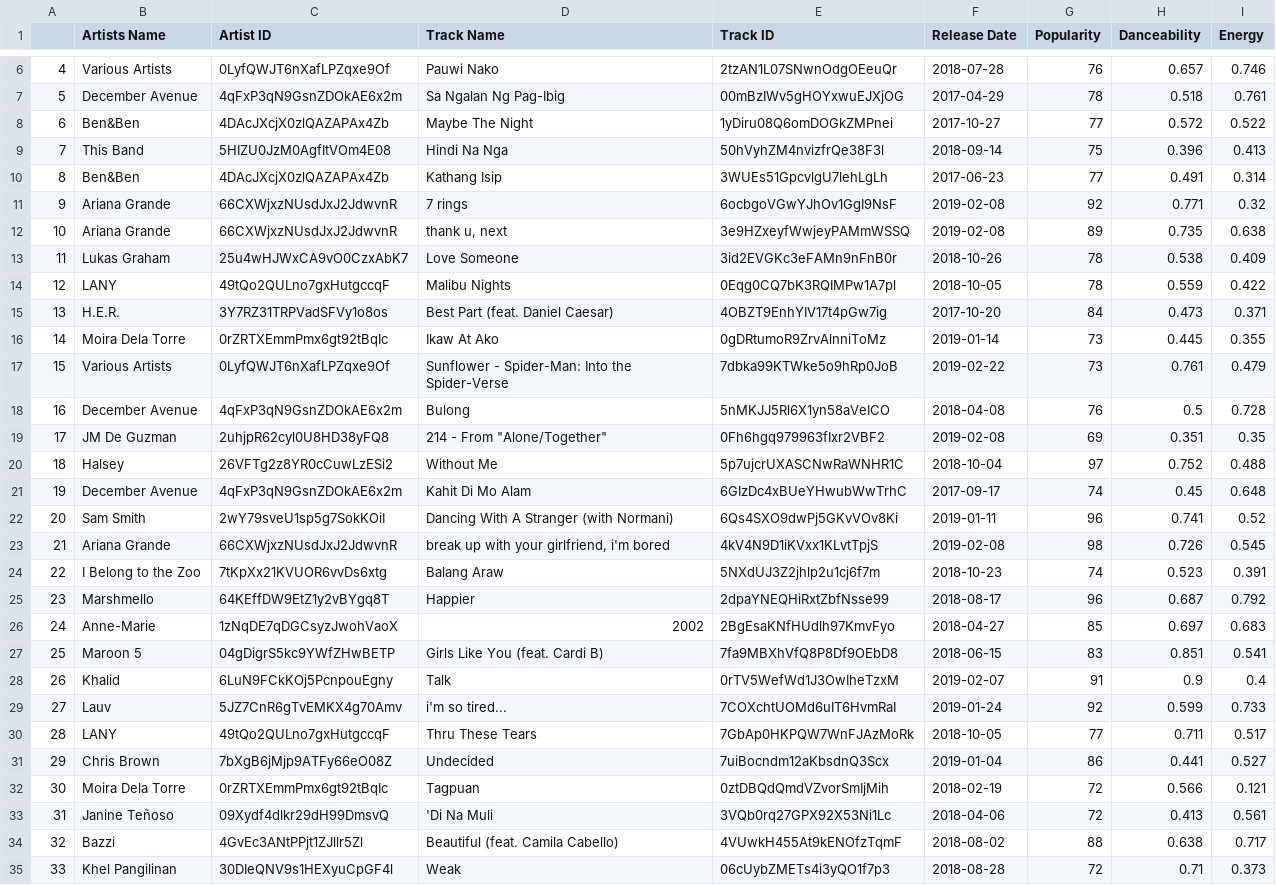
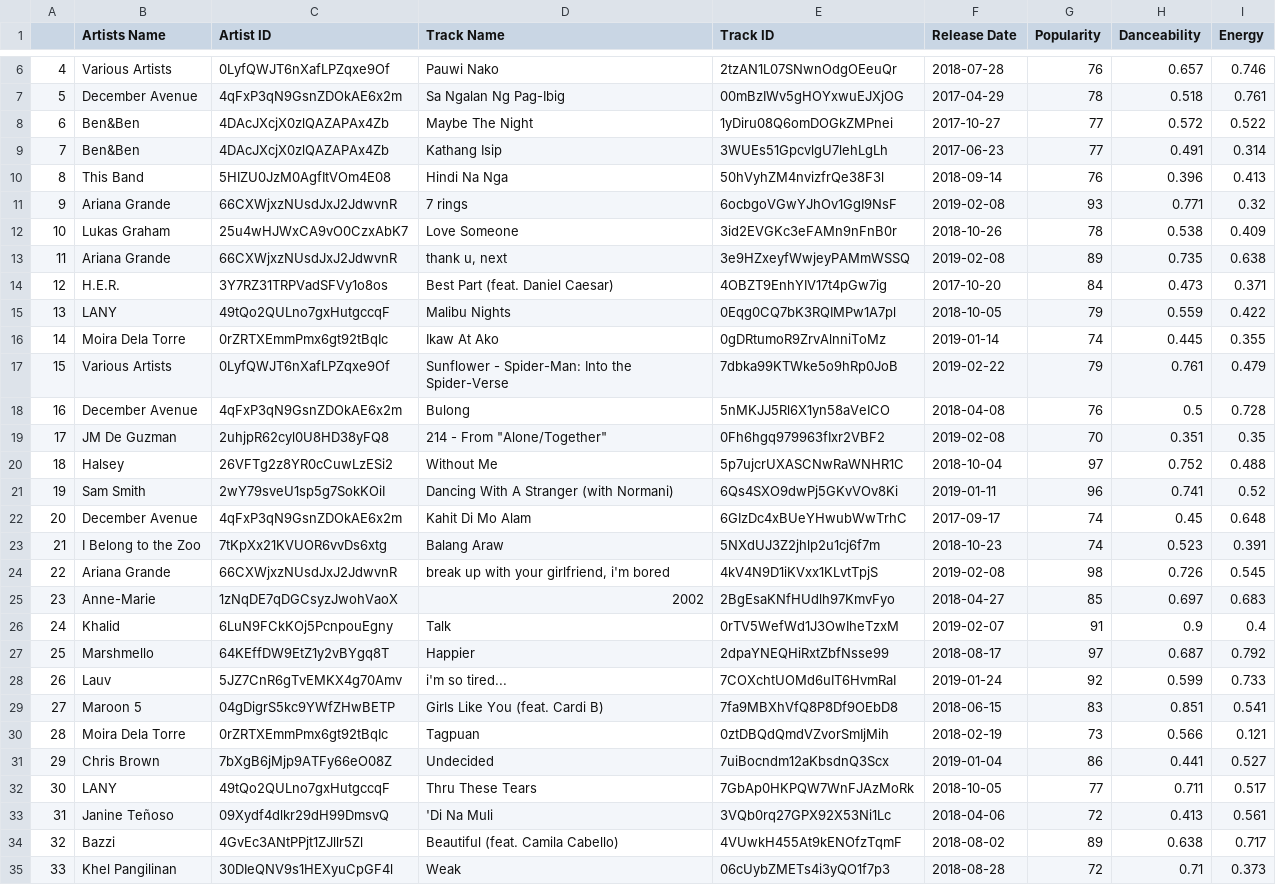
Before and after one commit to czwong/Project-1, a CSV file: Top Country CSV/Phillipines_top_50.csv, drawn as a sheet; only a part is shown, gaps mark what is left out; removed rows and columns are numbered as before the commit, all else as after; the diff covers the shown part only; the diff names each change by its address in the sheet, - before the commit and + after, or states it on an @@ line.

```diff
--- a/Top Country CSV/Phillipines_top_50.csv
+++ b/Top Country CSV/Phillipines_top_50.csv
-row 9: 7 | This Band | 5HIZU0JzM0AgfItVOm4E08 | Hindi Na Nga | 50hVyhZM4nvizfrQe38F3l | 2018-09-14 | 75 | 0.396 | 0.413
@@ column A renumbered between rows 9 and 51 @@
+row 10: 8 | This Band | 5HIZU0JzM0AgfItVOm4E08 | Hindi Na Nga | 50hVyhZM4nvizfrQe38F3l | 2018-09-14 | 76 | 0.396 | 0.413
-G11 (Popularity): 92
+G11 (Popularity): 93
@@ row 13 moved to row 12: 10 @@
-row 14: 12 | LANY | 49tQo2QULno7gxHutgccqF | Malibu Nights | 0Eqg0CQ7bK3RQIMPw1A7pl | 2018-10-05 | 78 | 0.559 | 0.422
+row 15: 13 | LANY | 49tQo2QULno7gxHutgccqF | Malibu Nights | 0Eqg0CQ7bK3RQIMPw1A7pl | 2018-10-05 | 79 | 0.559 | 0.422
-G16 (Popularity): 73
+G16 (Popularity): 74
-G17 (Popularity): 73
+G17 (Popularity): 79
-G19 (Popularity): 69
+G19 (Popularity): 70
@@ row 22 moved to row 21: 19 @@
@@ row 24 moved to row 23: 21 @@
-row 25: 23 | Marshmello | 64KEffDW9EtZ1y2vBYgq8T | Happier | 2dpaYNEQHiRxtZbfNsse99 | 2018-08-17 | 96 | 0.687 | 0.792
@@ row 28 moved to row 26: 24 @@
+row 27: 25 | Marshmello | 64KEffDW9EtZ1y2vBYgq8T | Happier | 2dpaYNEQHiRxtZbfNsse99 | 2018-08-17 | 97 | 0.687 | 0.792
@@ row 29 moved to row 28: 26 @@
+row 30: 28 | Moira Dela Torre | 0rZRTXEmmPmx6gt92tBqIc | Tagpuan | 0ztDBQdQmdVZvorSmIjMih | 2018-02-19 | 73 | 0.566 | 0.121
-row 32: 30 | Moira Dela Torre | 0rZRTXEmmPmx6gt92tBqIc | Tagpuan | 0ztDBQdQmdVZvorSmIjMih | 2018-02-19 | 72 | 0.566 | 0.121
-G34 (Popularity): 88
+G34 (Popularity): 89
```
Also changed, not shown: 5 added rows, 5 removed rows, 3 moved rows and 3 edited cells elsewhere in this file, Top Country CSV/Brazil_top_50.csv, Top Country CSV/Indonesia_top_50.csv, 13 other files.
